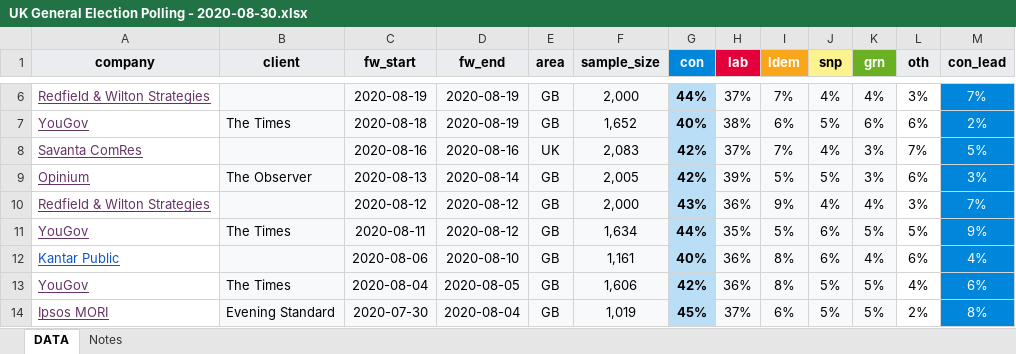
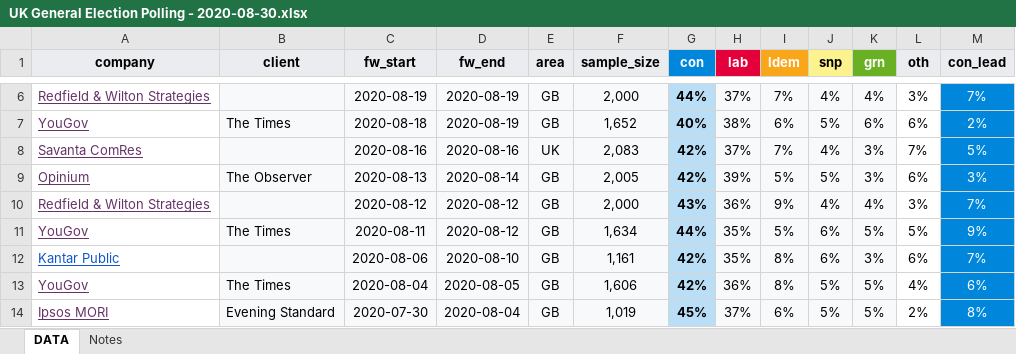
Before and after one commit to anthonybmasters/rstudio-cloud, an Excel workbook: House Effects/UK General Election Polling - 2020-08-30.xlsx, sheet DATA, drawn as a sheet; only a part is shown, gaps mark what is left out; values as stored, in another font and other column widths than the file's, no borders; charts and pictures not drawn; the diff names each change by its address in the sheet, - before the commit and + after, or states it on an @@ line.

```diff
--- a/House Effects/UK General Election Polling - 2020-08-30.xlsx (sheet DATA)
+++ b/House Effects/UK General Election Polling - 2020-08-30.xlsx (sheet DATA)
-G12 (con): 40%
+G12 (con): 42%
-H12 (lab): 36%
+H12 (lab): 35%
-K12 (grn): 4%
+K12 (grn): 3%
-M12 (con_lead): 4%
+M12 (con_lead): 7%
```
Also changed, not shown: sheet Notes, 1 other file.
